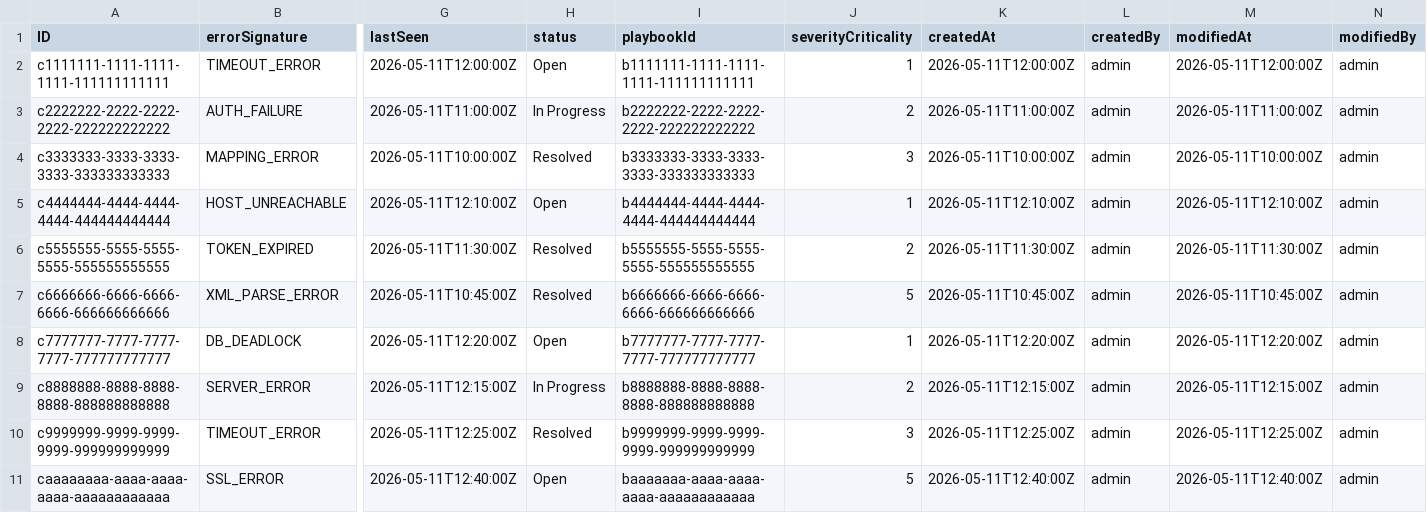
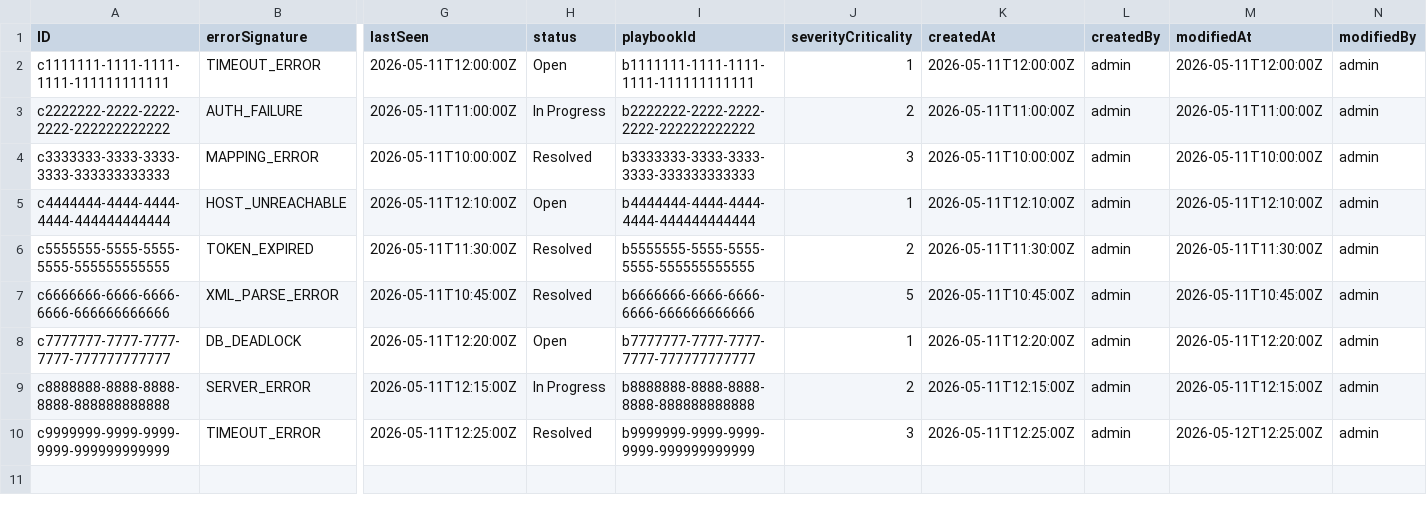
Before and after one commit to hemanthkumarkothapally/Integration-Reliability-Agent, a CSV file: db/data/com.cytechies.integration.reliability-IncidentClusters.csv, drawn as a sheet; only a part is shown, gaps mark what is left out; rows hold the shown columns only; the diff names each change by its address in the sheet, - before the commit and + after, or states it on an @@ line.

```diff
--- a/db/data/com.cytechies.integration.reliability-IncidentClusters.csv
+++ b/db/data/com.cytechies.integration.reliability-IncidentClusters.csv
-M10 (modifiedAt): 2026-05-11T12:25:00Z
+M10 (modifiedAt): 2026-05-12T12:25:00Z
-row 11: caaaaaaaa-aaaa-aaaa-aaaa-aaaaaaaaaaaa | SSL_ERROR | 2026-05-11T12:40:00Z | Open | baaaaaaa-aaaa-aaaa-aaaa-aaaaaaaaaaaa | 5 | 2026-05-11T12:40:00Z | admin | 2026-05-11T12:40:00Z | admin
```
Also changed, not shown: db/data/com.cytechies.integration.reliability-Incidents.csv, 32 other files.
